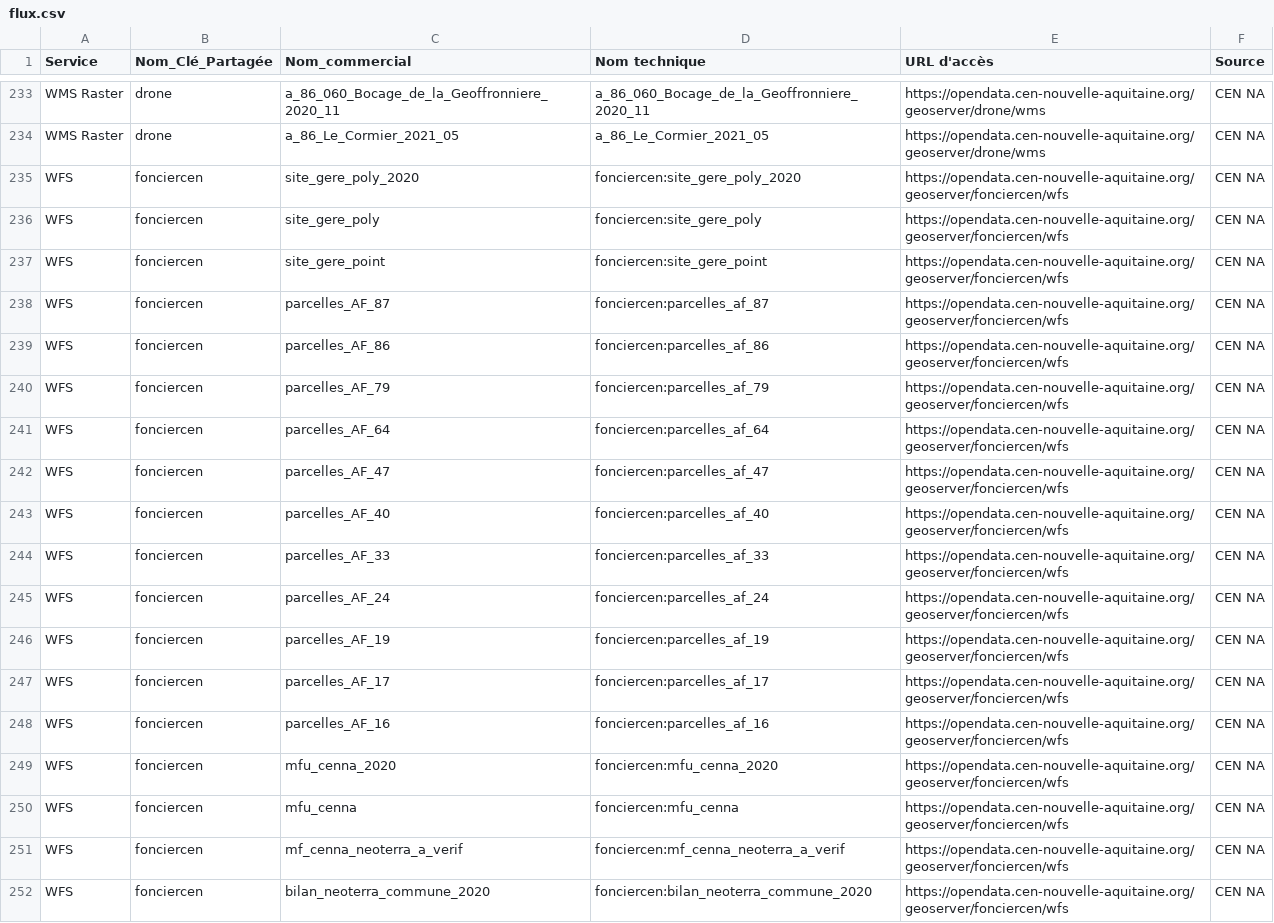
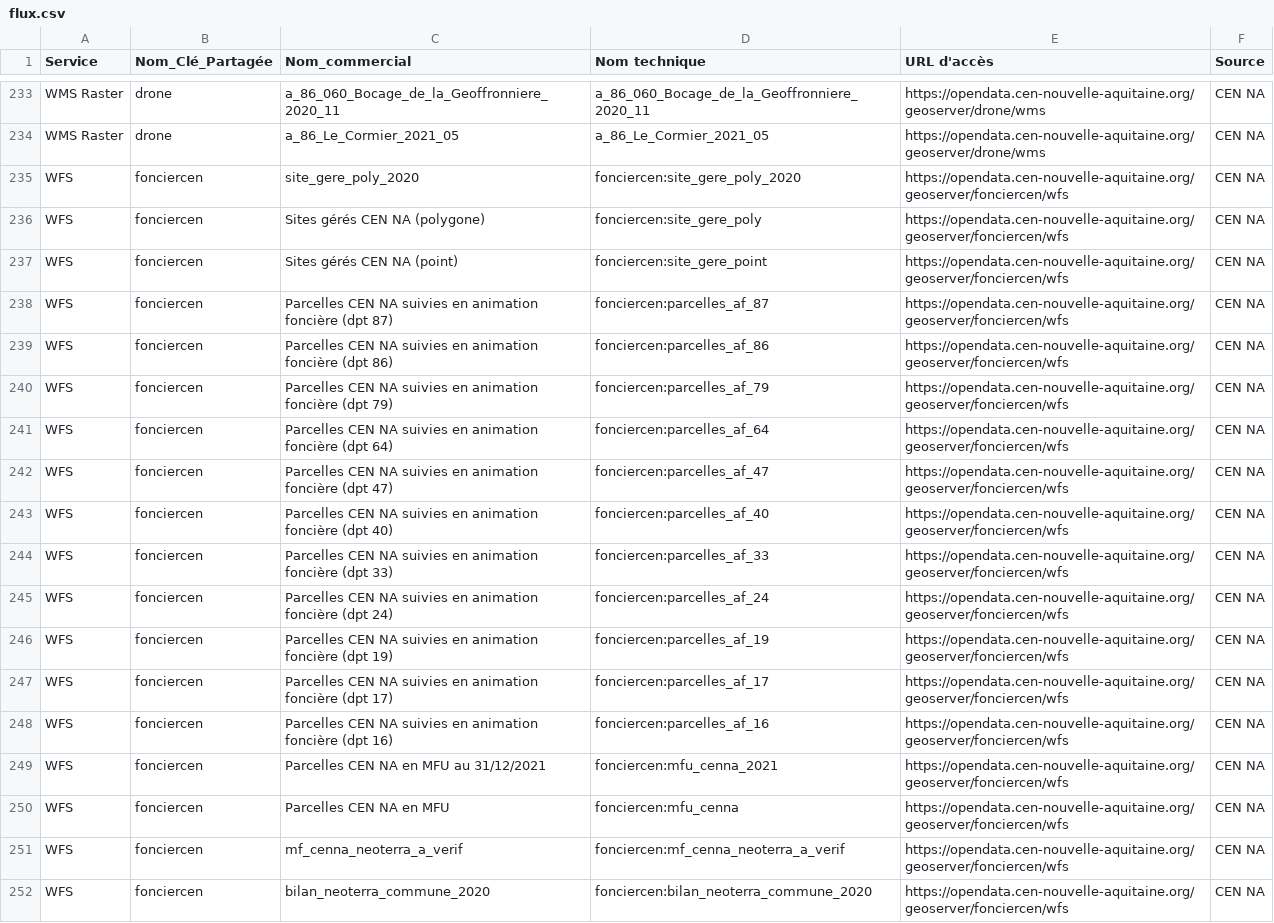
Before and after one commit to CEN-Nouvelle-Aquitaine/fluxcen, a CSV file: flux.csv, drawn as a sheet; only a part is shown, gaps mark what is left out.

Commit message:
Modification de noms de couches fonciercen

```diff
--- a/flux.csv
+++ b/flux.csv
@@ -235,17 +235,17 @@ WMS Raster;drone;a_86_Le_Cormier_2021_05;a_86_Le_Cormier_2021_05;https://opendat
 WFS;fonciercen;site_gere_poly_2020;fonciercen:site_gere_poly_2020;https://opendata.cen-nouvelle-aquitaine.org/geoserver/fonciercen/wfs;CEN NA
-WFS;fonciercen;site_gere_poly;fonciercen:site_gere_poly;https://opendata.cen-nouvelle-aquitaine.org/geoserver/fonciercen/wfs;CEN NA
-WFS;fonciercen;site_gere_point;fonciercen:site_gere_point;https://opendata.cen-nouvelle-aquitaine.org/geoserver/fonciercen/wfs;CEN NA
-WFS;fonciercen;parcelles_AF_87;fonciercen:parcelles_af_87;https://opendata.cen-nouvelle-aquitaine.org/geoserver/fonciercen/wfs;CEN NA
-WFS;fonciercen;parcelles_AF_86;fonciercen:parcelles_af_86;https://opendata.cen-nouvelle-aquitaine.org/geoserver/fonciercen/wfs;CEN NA
-WFS;fonciercen;parcelles_AF_79;fonciercen:parcelles_af_79;https://opendata.cen-nouvelle-aquitaine.org/geoserver/fonciercen/wfs;CEN NA
-WFS;fonciercen;parcelles_AF_64;fonciercen:parcelles_af_64;https://opendata.cen-nouvelle-aquitaine.org/geoserver/fonciercen/wfs;CEN NA
-WFS;fonciercen;parcelles_AF_47;fonciercen:parcelles_af_47;https://opendata.cen-nouvelle-aquitaine.org/geoserver/fonciercen/wfs;CEN NA
-WFS;fonciercen;parcelles_AF_40;fonciercen:parcelles_af_40;https://opendata.cen-nouvelle-aquitaine.org/geoserver/fonciercen/wfs;CEN NA
-WFS;fonciercen;parcelles_AF_33;fonciercen:parcelles_af_33;https://opendata.cen-nouvelle-aquitaine.org/geoserver/fonciercen/wfs;CEN NA
-WFS;fonciercen;parcelles_AF_24;fonciercen:parcelles_af_24;https://opendata.cen-nouvelle-aquitaine.org/geoserver/fonciercen/wfs;CEN NA
-WFS;fonciercen;parcelles_AF_19;fonciercen:parcelles_af_19;https://opendata.cen-nouvelle-aquitaine.org/geoserver/fonciercen/wfs;CEN NA
-WFS;fonciercen;parcelles_AF_17;fonciercen:parcelles_af_17;https://opendata.cen-nouvelle-aquitaine.org/geoserver/fonciercen/wfs;CEN NA
-WFS;fonciercen;parcelles_AF_16;fonciercen:parcelles_af_16;https://opendata.cen-nouvelle-aquitaine.org/geoserver/fonciercen/wfs;CEN NA
-WFS;fonciercen;mfu_cenna_2020;fonciercen:mfu_cenna_2020;https://opendata.cen-nouvelle-aquitaine.org/geoserver/fonciercen/wfs;CEN NA
-WFS;fonciercen;mfu_cenna;fonciercen:mfu_cenna;https://opendata.cen-nouvelle-aquitaine.org/geoserver/fonciercen/wfs;CEN NA
+WFS;fonciercen;Sites gérés CEN NA (polygone);fonciercen:site_gere_poly;https://opendata.cen-nouvelle-aquitaine.org/geoserver/fonciercen/wfs;CEN NA
+WFS;fonciercen;Sites gérés CEN NA (point);fonciercen:site_gere_point;https://opendata.cen-nouvelle-aquitaine.org/geoserver/fonciercen/wfs;CEN NA
+WFS;fonciercen;Parcelles CEN NA suivies en animation foncière (dpt 87);fonciercen:parcelles_af_87;https://opendata.cen-nouvelle-aquitaine.org/geoserver/fonciercen/wfs;CEN NA
+WFS;fonciercen;Parcelles CEN NA suivies en animation foncière (dpt 86);fonciercen:parcelles_af_86;https://opendata.cen-nouvelle-aquitaine.org/geoserver/fonciercen/wfs;CEN NA
+WFS;fonciercen;Parcelles CEN NA suivies en animation foncière (dpt 79);fonciercen:parcelles_af_79;https://opendata.cen-nouvelle-aquitaine.org/geoserver/fonciercen/wfs;CEN NA
+WFS;fonciercen;Parcelles CEN NA suivies en animation foncière (dpt 64);fonciercen:parcelles_af_64;https://opendata.cen-nouvelle-aquitaine.org/geoserver/fonciercen/wfs;CEN NA
+WFS;fonciercen;Parcelles CEN NA suivies en animation foncière (dpt 47);fonciercen:parcelles_af_47;https://opendata.cen-nouvelle-aquitaine.org/geoserver/fonciercen/wfs;CEN NA
+WFS;fonciercen;Parcelles CEN NA suivies en animation foncière (dpt 40);fonciercen:parcelles_af_40;https://opendata.cen-nouvelle-aquitaine.org/geoserver/fonciercen/wfs;CEN NA
+WFS;fonciercen;Parcelles CEN NA suivies en animation foncière (dpt 33);fonciercen:parcelles_af_33;https://opendata.cen-nouvelle-aquitaine.org/geoserver/fonciercen/wfs;CEN NA
+WFS;fonciercen;Parcelles CEN NA suivies en animation foncière (dpt 24);fonciercen:parcelles_af_24;https://opendata.cen-nouvelle-aquitaine.org/geoserver/fonciercen/wfs;CEN NA
+WFS;fonciercen;Parcelles CEN NA suivies en animation foncière (dpt 19);fonciercen:parcelles_af_19;https://opendata.cen-nouvelle-aquitaine.org/geoserver/fonciercen/wfs;CEN NA
+WFS;fonciercen;Parcelles CEN NA suivies en animation foncière (dpt 17);fonciercen:parcelles_af_17;https://opendata.cen-nouvelle-aquitaine.org/geoserver/fonciercen/wfs;CEN NA
+WFS;fonciercen;Parcelles CEN NA suivies en animation foncière (dpt 16);fonciercen:parcelles_af_16;https://opendata.cen-nouvelle-aquitaine.org/geoserver/fonciercen/wfs;CEN NA
+WFS;fonciercen;Parcelles CEN NA en MFU au 31/12/2021;fonciercen:mfu_cenna_2021;https://opendata.cen-nouvelle-aquitaine.org/geoserver/fonciercen/wfs;CEN NA
+WFS;fonciercen;Parcelles CEN NA en MFU;fonciercen:mfu_cenna;https://opendata.cen-nouvelle-aquitaine.org/geoserver/fonciercen/wfs;CEN NA
 WFS;fonciercen;mf_cenna_neoterra_a_verif;fonciercen:mf_cenna_neoterra_a_verif;https://opendata.cen-nouvelle-aquitaine.org/geoserver/fonciercen/wfs;CEN NA
```
